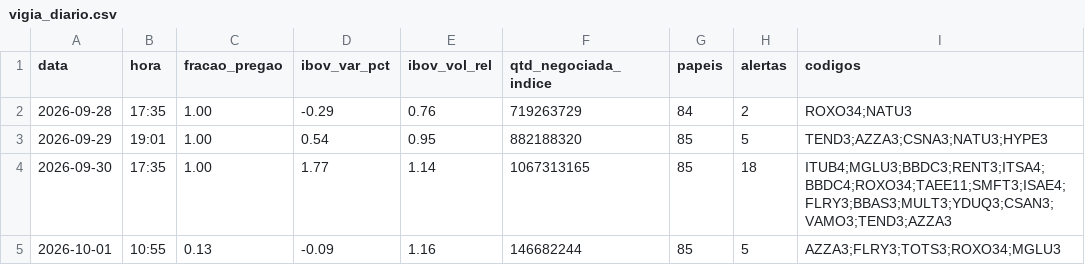
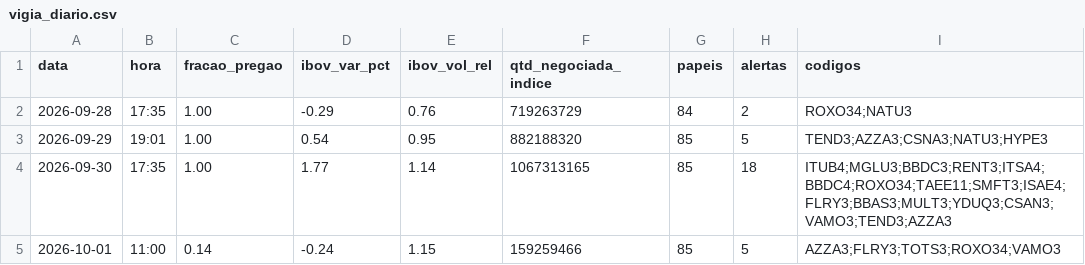
Before and after one commit to rlavourinha/monitor-cobertura, a CSV file: data/vigia_diario.csv, drawn as a sheet.

Commit message:
vigia: alertas em tempo real 2026-10-01 11:00

```diff
--- a/data/vigia_diario.csv
+++ b/data/vigia_diario.csv
@@ -4,2 +4,2 @@ data,hora,fracao_pregao,ibov_var_pct,ibov_vol_rel,qtd_negociada_indice,papeis,al
 2026-09-30,17:35,1.00,1.77,1.14,1067313165,85,18,ITUB4;MGLU3;BBDC3;RENT3;ITSA4;BBDC4;ROXO34;TAEE11;SMFT3;ISAE4;FLRY3;BBAS3;MULT3;YDUQ3;CSAN3;VAMO3;TEND3;AZZA3
-2026-10-01,10:55,0.13,-0.09,1.16,146682244,85,5,AZZA3;FLRY3;TOTS3;ROXO34;MGLU3
+2026-10-01,11:00,0.14,-0.24,1.15,159259466,85,5,AZZA3;FLRY3;TOTS3;ROXO34;VAMO3
```
Also changed, not shown: 4 other files.
